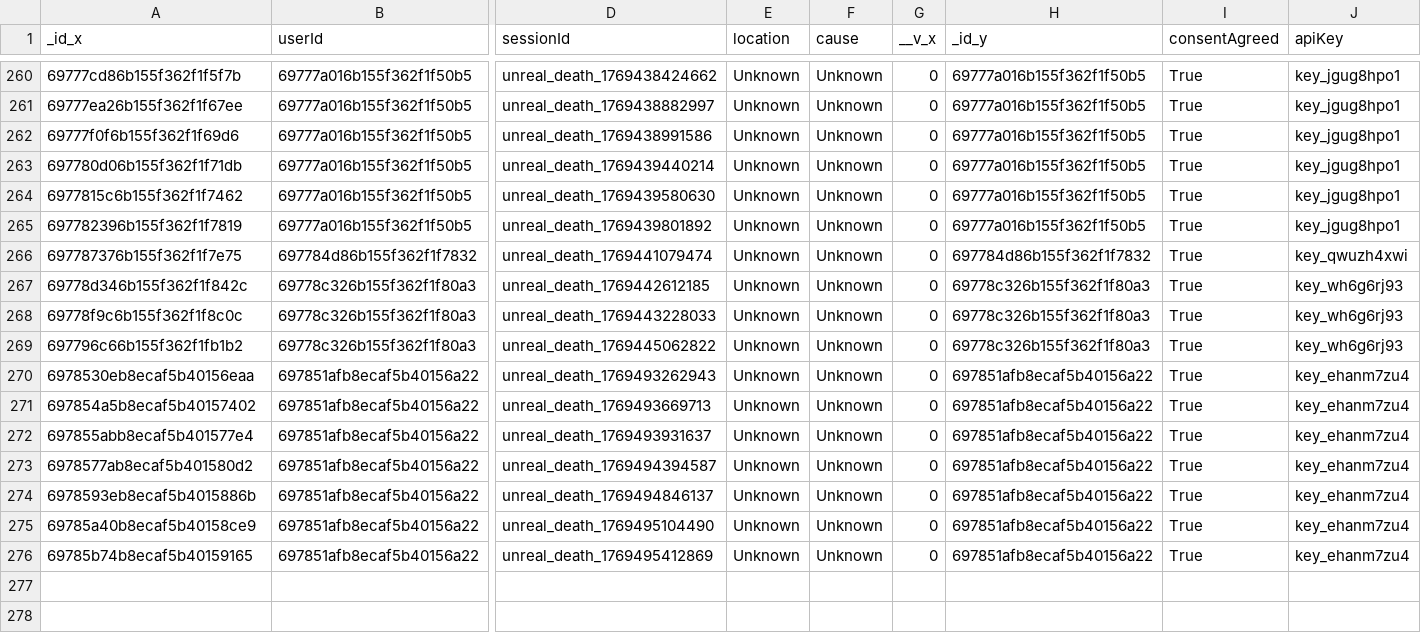
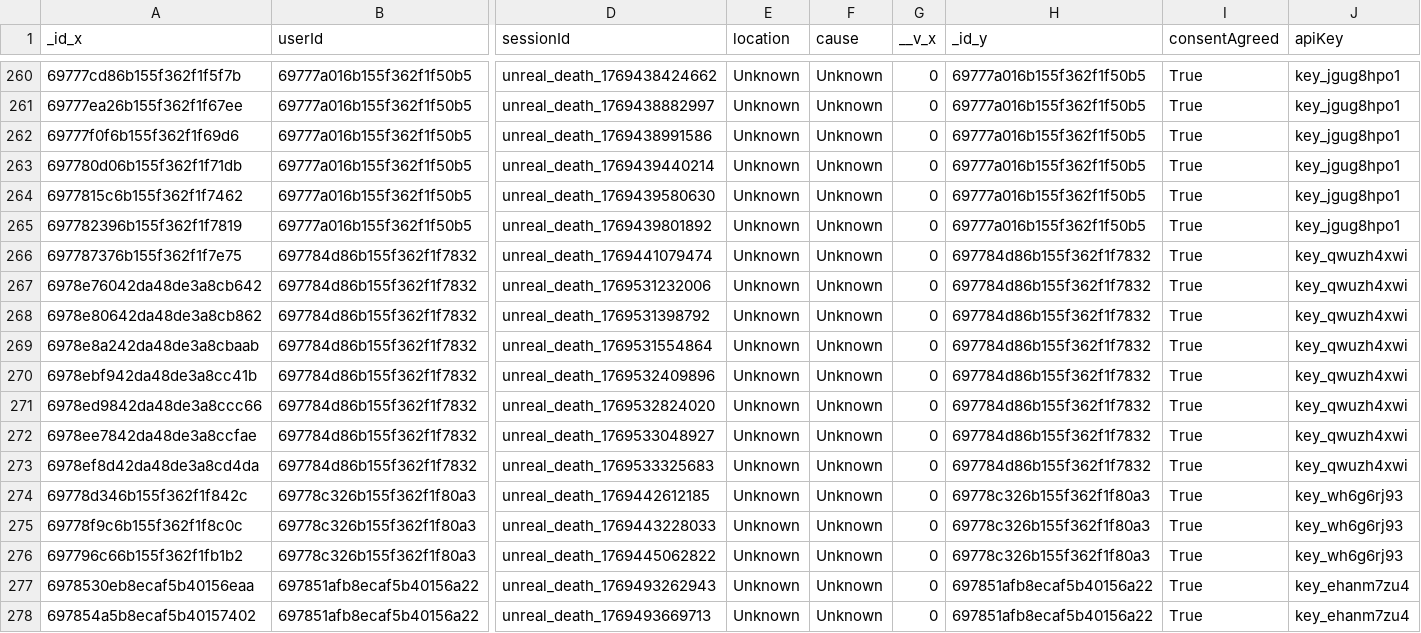
Before and after one commit to LuciferDIot/CollectGame.Model, a CSV file: data/processed/merged_deathevents.csv, drawn as a sheet; only a part is shown, gaps mark what is left out; the shorter side is filled out with more unchanged rows; rows hold the shown columns only; the diff names each change by its address in the sheet, - before the commit and + after, or states it on an @@ line.

```diff
--- a/data/processed/merged_deathevents.csv
+++ b/data/processed/merged_deathevents.csv
+row 267: 6978e76042da48de3a8cb642 | 697784d86b155f362f1f7832 | unreal_death_1769531232006 | Unknown | Unknown | 0 | 697784d86b155f362f1f7832 | True | key_qwuzh4xwi
+row 268: 6978e80642da48de3a8cb862 | 697784d86b155f362f1f7832 | unreal_death_1769531398792 | Unknown | Unknown | 0 | 697784d86b155f362f1f7832 | True | key_qwuzh4xwi
+row 269: 6978e8a242da48de3a8cbaab | 697784d86b155f362f1f7832 | unreal_death_1769531554864 | Unknown | Unknown | 0 | 697784d86b155f362f1f7832 | True | key_qwuzh4xwi
+row 270: 6978ebf942da48de3a8cc41b | 697784d86b155f362f1f7832 | unreal_death_1769532409896 | Unknown | Unknown | 0 | 697784d86b155f362f1f7832 | True | key_qwuzh4xwi
+row 271: 6978ed9842da48de3a8ccc66 | 697784d86b155f362f1f7832 | unreal_death_1769532824020 | Unknown | Unknown | 0 | 697784d86b155f362f1f7832 | True | key_qwuzh4xwi
+row 272: 6978ee7842da48de3a8ccfae | 697784d86b155f362f1f7832 | unreal_death_1769533048927 | Unknown | Unknown | 0 | 697784d86b155f362f1f7832 | True | key_qwuzh4xwi
+row 273: 6978ef8d42da48de3a8cd4da | 697784d86b155f362f1f7832 | unreal_death_1769533325683 | Unknown | Unknown | 0 | 697784d86b155f362f1f7832 | True | key_qwuzh4xwi
```
Also changed, not shown: data/processed/2_player_summary.csv, 31 other files.
